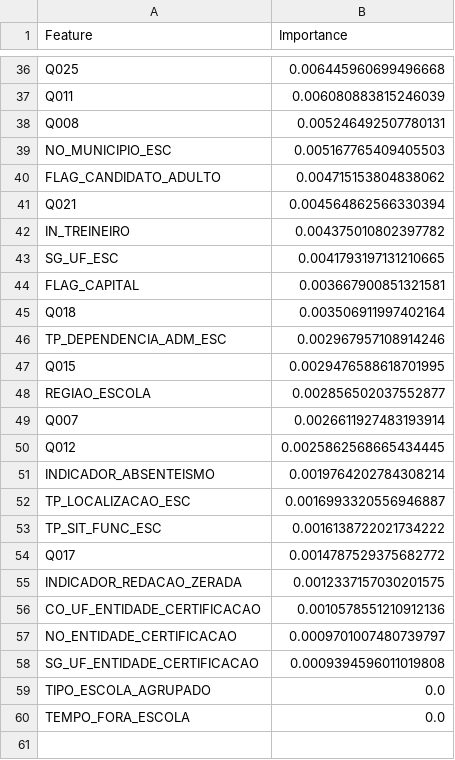
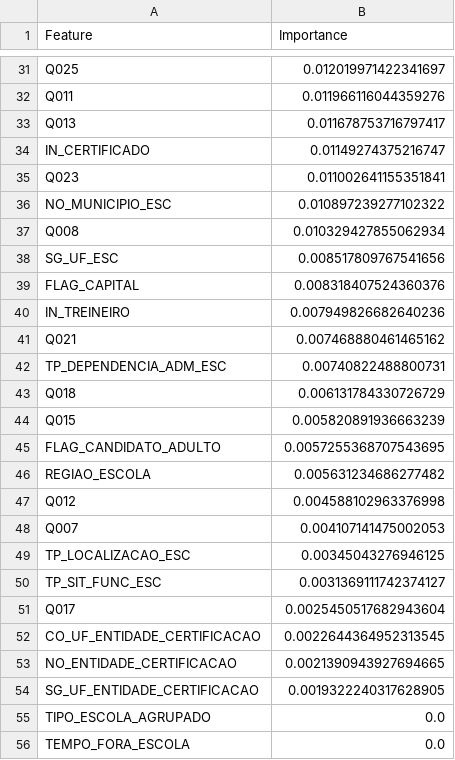
Before and after one commit to leonardogaertner/analise-microdados-enem-pin-3, a CSV file: prediction_module/src/saved_model/feature_importances_NU_NOTA_LC.csv, drawn as a sheet; only a part is shown, gaps mark what is left out; removed rows and columns are numbered as before the commit, all else as after; the diff covers the shown part only; the diff names each change by its address in the sheet, - before the commit and + after, or states it on an @@ line.

```diff
--- a/prediction_module/src/saved_model/feature_importances_NU_NOTA_LC.csv
+++ b/prediction_module/src/saved_model/feature_importances_NU_NOTA_LC.csv
-B31 (Importance): 0.006445960699496668
+B31 (Importance): 0.012019971422341697
-B32 (Importance): 0.006080883815246039
+B32 (Importance): 0.011966116044359276
-row 38: Q008 | 0.005246492507780131
+row 33: Q013 | 0.011678753716797417
+row 34: IN_CERTIFICADO | 0.01149274375216747
+row 35: Q023 | 0.011002641155351841
-B36 (Importance): 0.005167765409405503
+B36 (Importance): 0.010897239277102322
-row 40: FLAG_CANDIDATO_ADULTO | 0.004715153804838062
-row 41: Q021 | 0.004564862566330394
-row 42: IN_TREINEIRO | 0.004375010802397782
+row 37: Q008 | 0.010329427855062934
-B38 (Importance): 0.0041793197131210665
+B38 (Importance): 0.008517809767541656
-B39 (Importance): 0.003667900851321581
+B39 (Importance): 0.008318407524360376
-row 45: Q018 | 0.003506911997402164
+row 40: IN_TREINEIRO | 0.007949826682640236
+row 41: Q021 | 0.007468880461465162
-B42 (Importance): 0.002967957108914246
+B42 (Importance): 0.00740822488800731
+row 43: Q018 | 0.006131784330726729
-B44 (Importance): 0.0029476588618701995
+B44 (Importance): 0.005820891936663239
+row 45: FLAG_CANDIDATO_ADULTO | 0.0057255368707543695
-B46 (Importance): 0.002856502037552877
+B46 (Importance): 0.005631234686277482
-row 49: Q007 | 0.0026611927483193914
-B47 (Importance): 0.0025862568665434445
+B47 (Importance): 0.004588102963376998
-row 51: INDICADOR_ABSENTEISMO | 0.0019764202784308214
+row 48: Q007 | 0.004107141475002053
-B49 (Importance): 0.0016993320556946887
+B49 (Importance): 0.00345043276946125
-B50 (Importance): 0.0016138722021734222
+B50 (Importance): 0.0031369111742374127
-B51 (Importance): 0.0014787529375682772
+B51 (Importance): 0.0025450517682943604
-row 55: INDICADOR_REDACAO_ZERADA | 0.0012337157030201575
-B52 (Importance): 0.0010578551210912136
+B52 (Importance): 0.0022644364952313545
-B53 (Importance): 0.0009701007480739797
+B53 (Importance): 0.0021390943927694665
-B54 (Importance): 0.0009394596011019808
+B54 (Importance): 0.0019322240317628905
```
Also changed, not shown: 13 added rows, 18 removed rows and 16 edited cells elsewhere in this file, prediction_module/src/saved_model/feature_importances_NU_NOTA_CH.csv, prediction_module/src/saved_model/feature_importances_NU_NOTA_CN.csv, 7 other files.
